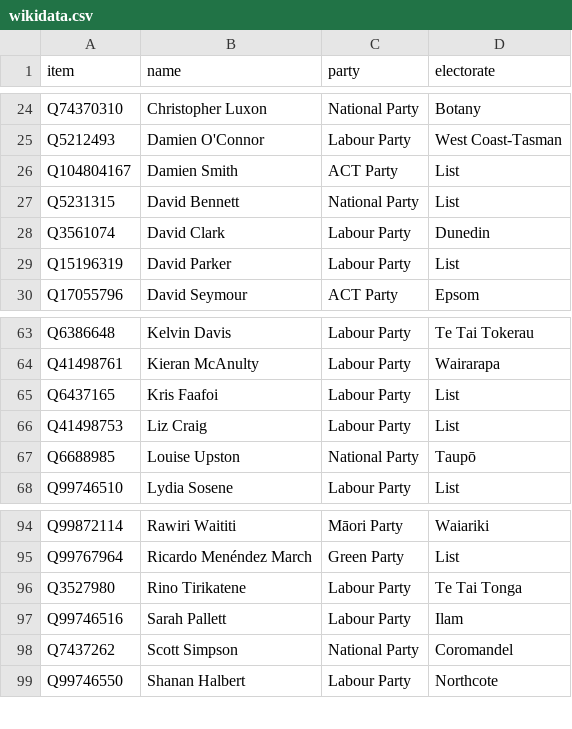
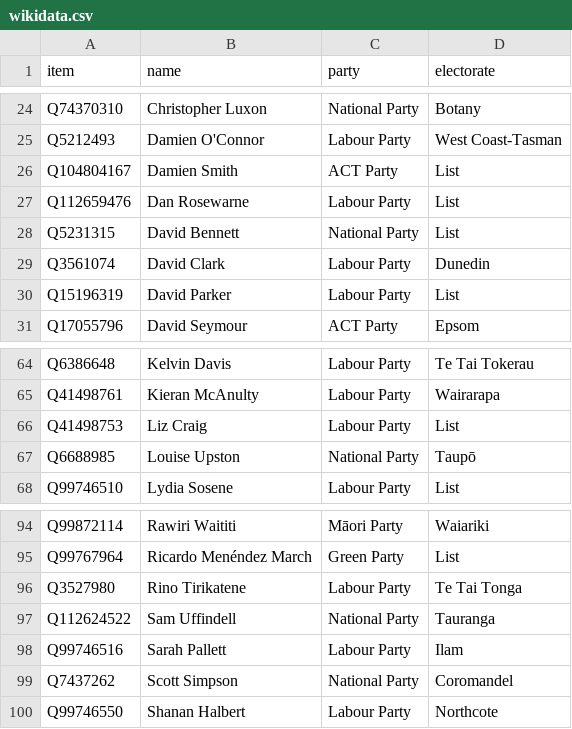
Before and after one commit to every-politician-scrapers/new-zealand-parliament, a CSV file: data/wikidata.csv, drawn as a sheet; only a part is shown, gaps mark what is left out.

```diff
--- a/data/wikidata.csv
+++ b/data/wikidata.csv
@@ -26,2 +26,3 @@ Q5212493,Damien O'Connor,Labour Party,West Coast-Tasman
 Q104804167,Damien Smith,ACT Party,List
+Q112659476,Dan Rosewarne,Labour Party,List
 Q5231315,David Bennett,National Party,List
@@ -64,3 +65,2 @@ Q6386648,Kelvin Davis,Labour Party,Te Tai Tokerau
 Q41498761,Kieran McAnulty,Labour Party,Wairarapa
-Q6437165,Kris Faafoi,Labour Party,List
 Q41498753,Liz Craig,Labour Party,List
@@ -96,2 +96,3 @@ Q99767964,Ricardo Menéndez March,Green Party,List
 Q3527980,Rino Tirikatene,Labour Party,Te Tai Tonga
+Q112624522,Sam Uffindell,National Party,Tauranga
 Q99746516,Sarah Pallett,Labour Party,Ilam
```
Also changed, not shown: data/diff.csv, data/official.csv, 1 other file.
